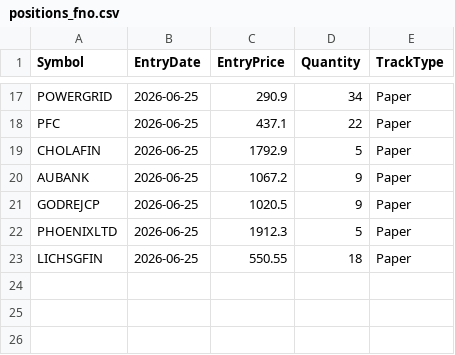
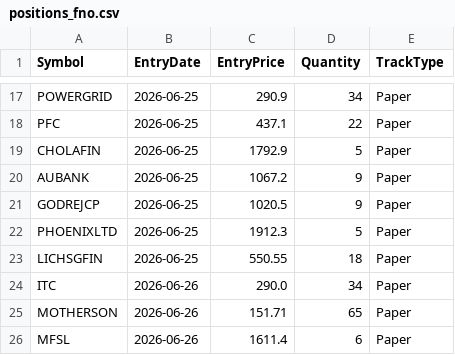
Before and after one commit to finnyrajmann/nse-fno-trend, a CSV file: data/positions_fno.csv, drawn as a sheet; only a part is shown, gaps mark what is left out.

Commit message:
Auto-update — 2026-06-26

```diff
--- a/data/positions_fno.csv
+++ b/data/positions_fno.csv
@@ -23 +23,4 @@ PHOENIXLTD,2026-06-25,1912.3,5,Paper
 LICHSGFIN,2026-06-25,550.55,18,Paper
+ITC,2026-06-26,290.0,34,Paper
+MOTHERSON,2026-06-26,151.71,65,Paper
+MFSL,2026-06-26,1611.4,6,Paper
```
